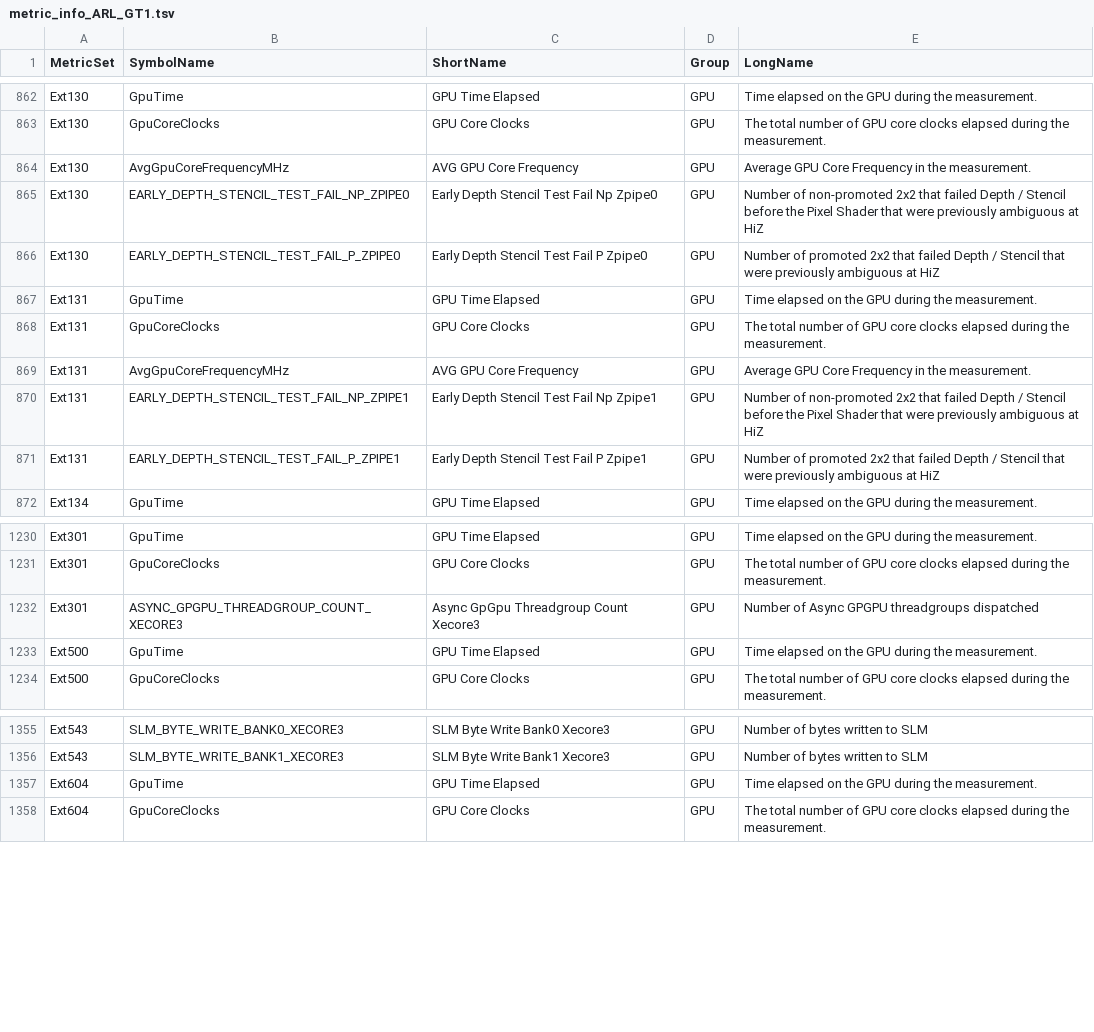
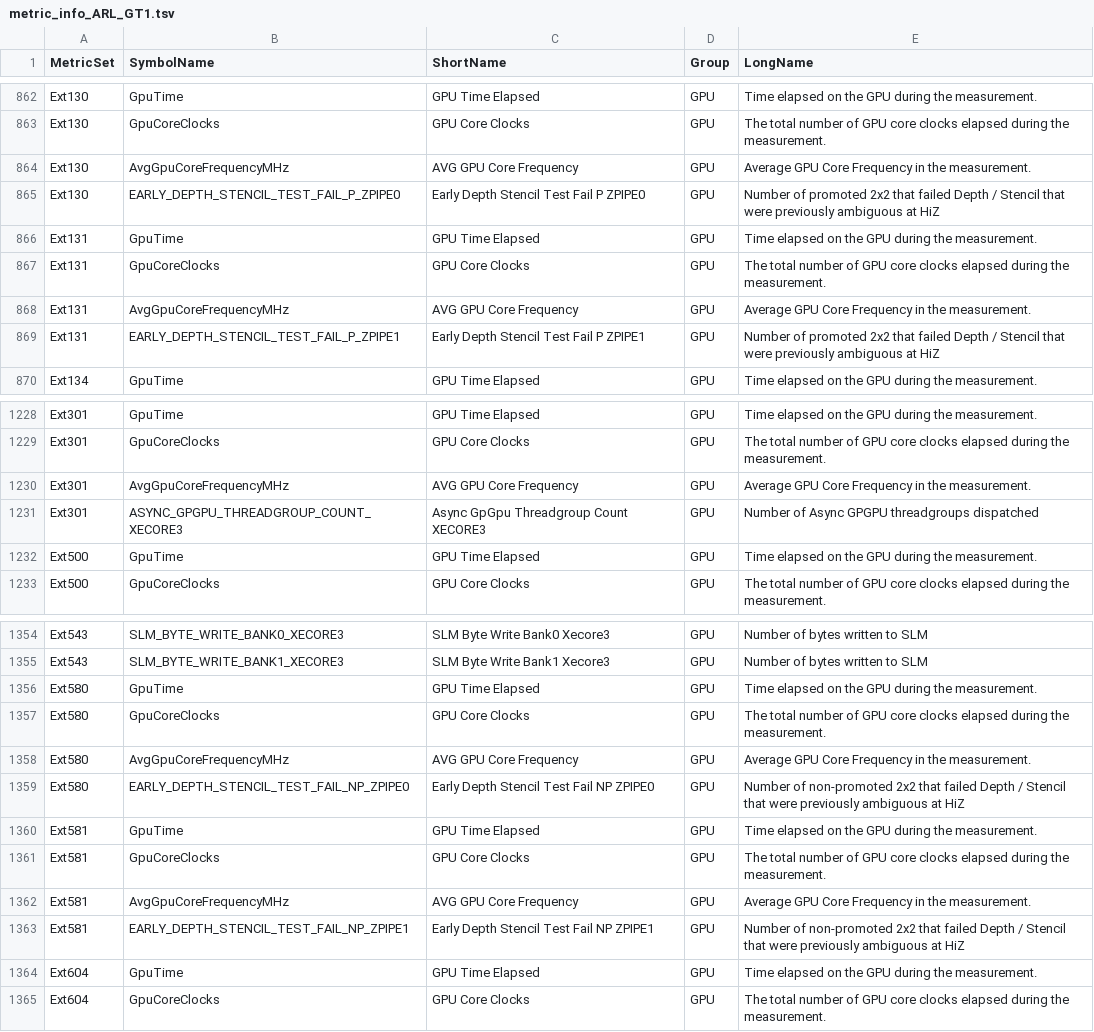
Before and after one commit to intel/metrics-discovery, a TSV file: docs/metric_info_ARL_GT1.tsv, drawn as a sheet; only a part is shown, gaps mark what is left out.

```diff
--- a/docs/metric_info_ARL_GT1.tsv
+++ b/docs/metric_info_ARL_GT1.tsv
@@ -864,4 +864,3 @@ Ext130	GpuCoreClocks	GPU Core Clocks	GPU	The total number of GPU core clocks ela
 Ext130	AvgGpuCoreFrequencyMHz	AVG GPU Core Frequency	GPU	Average GPU Core Frequency in the measurement.
-Ext130	EARLY_DEPTH_STENCIL_TEST_FAIL_NP_ZPIPE0	Early Depth Stencil Test Fail Np Zpipe0	GPU	Number of non-promoted 2x2 that failed Depth / Stencil before the Pixel Shader that were previously ambiguous at HiZ
-Ext130	EARLY_DEPTH_STENCIL_TEST_FAIL_P_ZPIPE0	Early Depth Stencil Test Fail P Zpipe0	GPU	Number of promoted 2x2 that failed Depth / Stencil that were previously ambiguous at HiZ
+Ext130	EARLY_DEPTH_STENCIL_TEST_FAIL_P_ZPIPE0	Early Depth Stencil Test Fail P ZPIPE0	GPU	Number of promoted 2x2 that failed Depth / Stencil that were previously ambiguous at HiZ
 Ext131	GpuTime	GPU Time Elapsed	GPU	Time elapsed on the GPU during the measurement.
@@ -869,4 +868,3 @@ Ext131	GpuCoreClocks	GPU Core Clocks	GPU	The total number of GPU core clocks ela
 Ext131	AvgGpuCoreFrequencyMHz	AVG GPU Core Frequency	GPU	Average GPU Core Frequency in the measurement.
-Ext131	EARLY_DEPTH_STENCIL_TEST_FAIL_NP_ZPIPE1	Early Depth Stencil Test Fail Np Zpipe1	GPU	Number of non-promoted 2x2 that failed Depth / Stencil before the Pixel Shader that were previously ambiguous at HiZ
-Ext131	EARLY_DEPTH_STENCIL_TEST_FAIL_P_ZPIPE1	Early Depth Stencil Test Fail P Zpipe1	GPU	Number of promoted 2x2 that failed Depth / Stencil that were previously ambiguous at HiZ
+Ext131	EARLY_DEPTH_STENCIL_TEST_FAIL_P_ZPIPE1	Early Depth Stencil Test Fail P ZPIPE1	GPU	Number of promoted 2x2 that failed Depth / Stencil that were previously ambiguous at HiZ
 Ext134	GpuTime	GPU Time Elapsed	GPU	Time elapsed on the GPU during the measurement.
@@ -1231,3 +1229,4 @@ Ext301	GpuTime	GPU Time Elapsed	GPU	Time elapsed on the GPU during the measureme
 Ext301	GpuCoreClocks	GPU Core Clocks	GPU	The total number of GPU core clocks elapsed during the measurement.
-Ext301	ASYNC_GPGPU_THREADGROUP_COUNT_XECORE3	Async GpGpu Threadgroup Count Xecore3	GPU	Number of Async GPGPU threadgroups dispatched
+Ext301	AvgGpuCoreFrequencyMHz	AVG GPU Core Frequency	GPU	Average GPU Core Frequency in the measurement.
+Ext301	ASYNC_GPGPU_THREADGROUP_COUNT_XECORE3	Async GpGpu Threadgroup Count XECORE3	GPU	Number of Async GPGPU threadgroups dispatched
 Ext500	GpuTime	GPU Time Elapsed	GPU	Time elapsed on the GPU during the measurement.
@@ -1356,2 +1355,10 @@ Ext543	SLM_BYTE_WRITE_BANK0_XECORE3	SLM Byte Write Bank0 Xecore3	GPU	Number of b
 Ext543	SLM_BYTE_WRITE_BANK1_XECORE3	SLM Byte Write Bank1 Xecore3	GPU	Number of bytes written to SLM
+Ext580	GpuTime	GPU Time Elapsed	GPU	Time elapsed on the GPU during the measurement.
+Ext580	GpuCoreClocks	GPU Core Clocks	GPU	The total number of GPU core clocks elapsed during the measurement.
+Ext580	AvgGpuCoreFrequencyMHz	AVG GPU Core Frequency	GPU	Average GPU Core Frequency in the measurement.
+Ext580	EARLY_DEPTH_STENCIL_TEST_FAIL_NP_ZPIPE0	Early Depth Stencil Test Fail NP ZPIPE0	GPU	Number of non-promoted 2x2 that failed Depth / Stencil that were previously ambiguous at HiZ
+Ext581	GpuTime	GPU Time Elapsed	GPU	Time elapsed on the GPU during the measurement.
+Ext581	GpuCoreClocks	GPU Core Clocks	GPU	The total number of GPU core clocks elapsed during the measurement.
+Ext581	AvgGpuCoreFrequencyMHz	AVG GPU Core Frequency	GPU	Average GPU Core Frequency in the measurement.
+Ext581	EARLY_DEPTH_STENCIL_TEST_FAIL_NP_ZPIPE1	Early Depth Stencil Test Fail NP ZPIPE1	GPU	Number of non-promoted 2x2 that failed Depth / Stencil that were previously ambiguous at HiZ
 Ext604	GpuTime	GPU Time Elapsed	GPU	Time elapsed on the GPU during the measurement.
```
Also changed, not shown: docs/metric_info_ACM_GT1.tsv, docs/metric_info_ACM_GT2.tsv, 48 other files.
